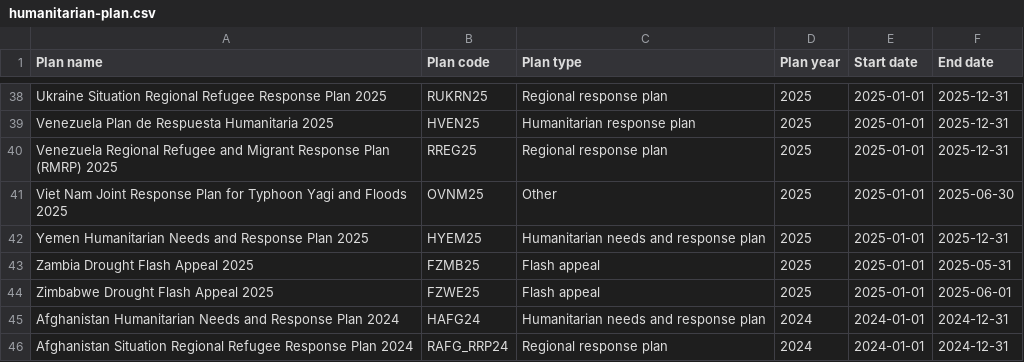
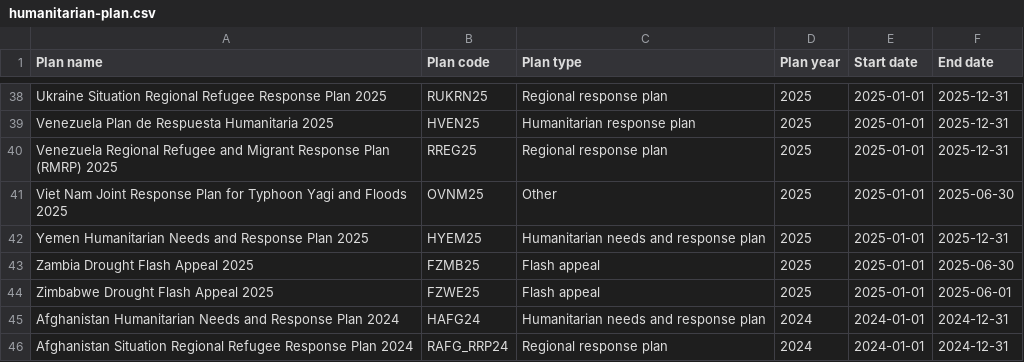
Before and after one commit to codeforIATI/humanitarian-plan-codelist, a CSV file: humanitarian-plan.csv, drawn as a sheet; only a part is shown, gaps mark what is left out.

Commit message:
deploy: adf0262c8f6f882ea9f8d209d723d747a1350cd5

```diff
--- a/humanitarian-plan.csv
+++ b/humanitarian-plan.csv
@@ -42,3 +42,3 @@ Viet Nam Joint Response Plan for Typhoon Yagi and Floods 2025,OVNM25,Other,2025,
 Yemen Humanitarian Needs and Response Plan 2025,HYEM25,Humanitarian needs and response plan,2025,2025-01-01,2025-12-31
-Zambia Drought Flash Appeal 2025,FZMB25,Flash appeal,2025,2025-01-01,2025-05-31
+Zambia Drought Flash Appeal 2025,FZMB25,Flash appeal,2025,2025-01-01,2025-06-30
 Zimbabwe Drought Flash Appeal 2025,FZWE25,Flash appeal,2025,2025-01-01,2025-06-01
```
